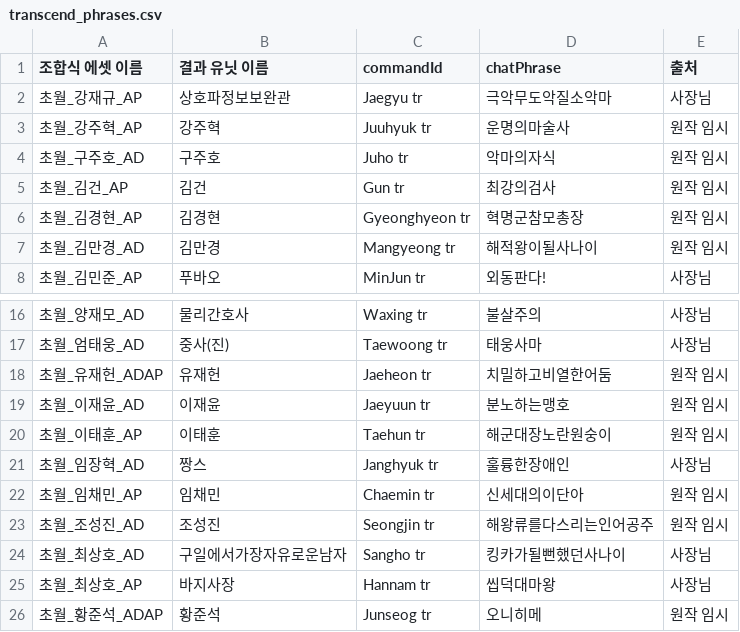
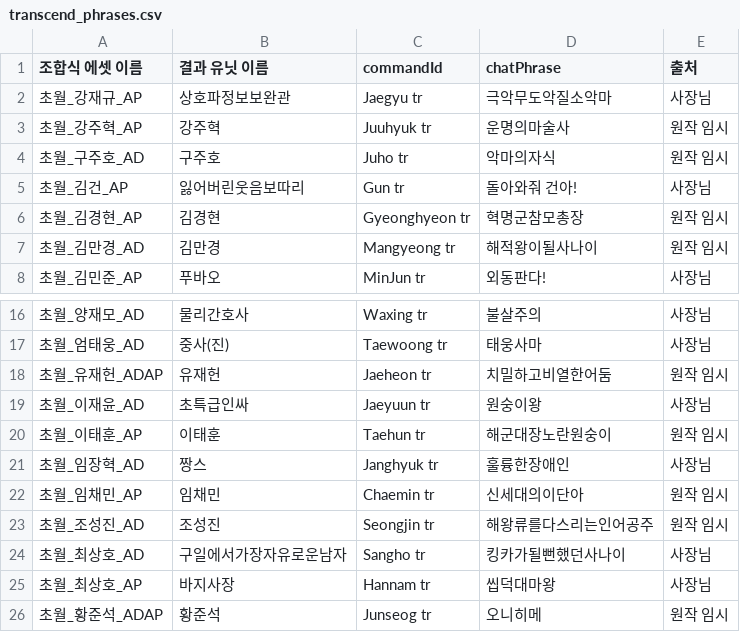
Before and after one commit to aabyess/GuilRandomDefense, a CSV file: Tools/transcend_phrases.csv, drawn as a sheet; only a part is shown, gaps mark what is left out.

```diff
--- a/Tools/transcend_phrases.csv
+++ b/Tools/transcend_phrases.csv
@@ -4,3 +4,3 @@
 초월_구주호_AD,구주호,Juho tr,악마의자식,원작 임시
-초월_김건_AP,김건,Gun tr,최강의검사,원작 임시
+초월_김건_AP,잃어버린웃음보따리,Gun tr,돌아와줘 건아!,사장님
 초월_김경현_AP,김경현,Gyeonghyeon tr,혁명군참모총장,원작 임시
@@ -18,3 +18,3 @@
 초월_유재헌_ADAP,유재헌,Jaeheon tr,치밀하고비열한어둠,원작 임시
-초월_이재윤_AD,이재윤,Jaeyuun tr,분노하는맹호,원작 임시
+초월_이재윤_AD,초특급인싸,Jaeyuun tr,원숭이왕,사장님
 초월_이태훈_AP,이태훈,Taehun tr,해군대장노란원숭이,원작 임시
```
Also changed, not shown: 30 other files.
